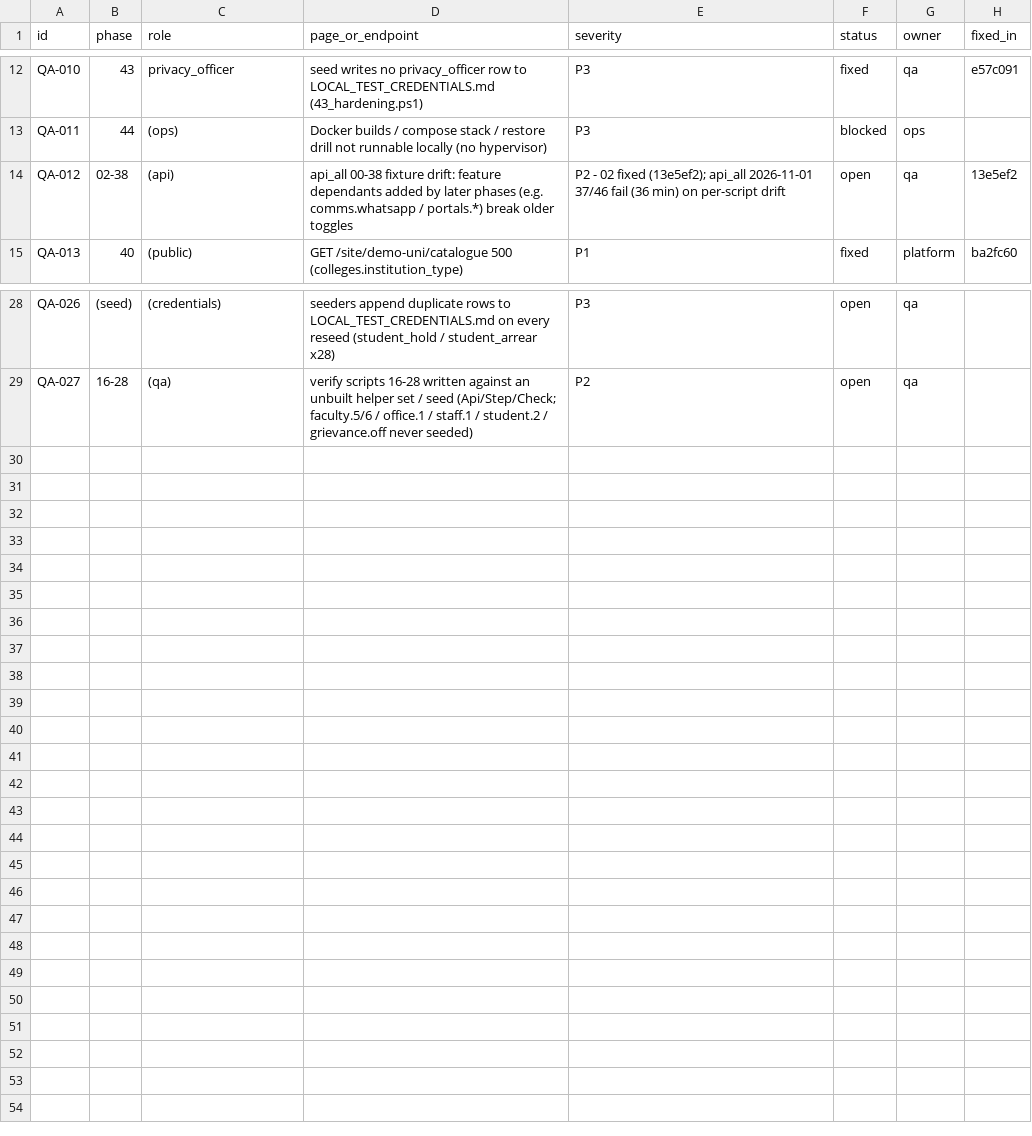
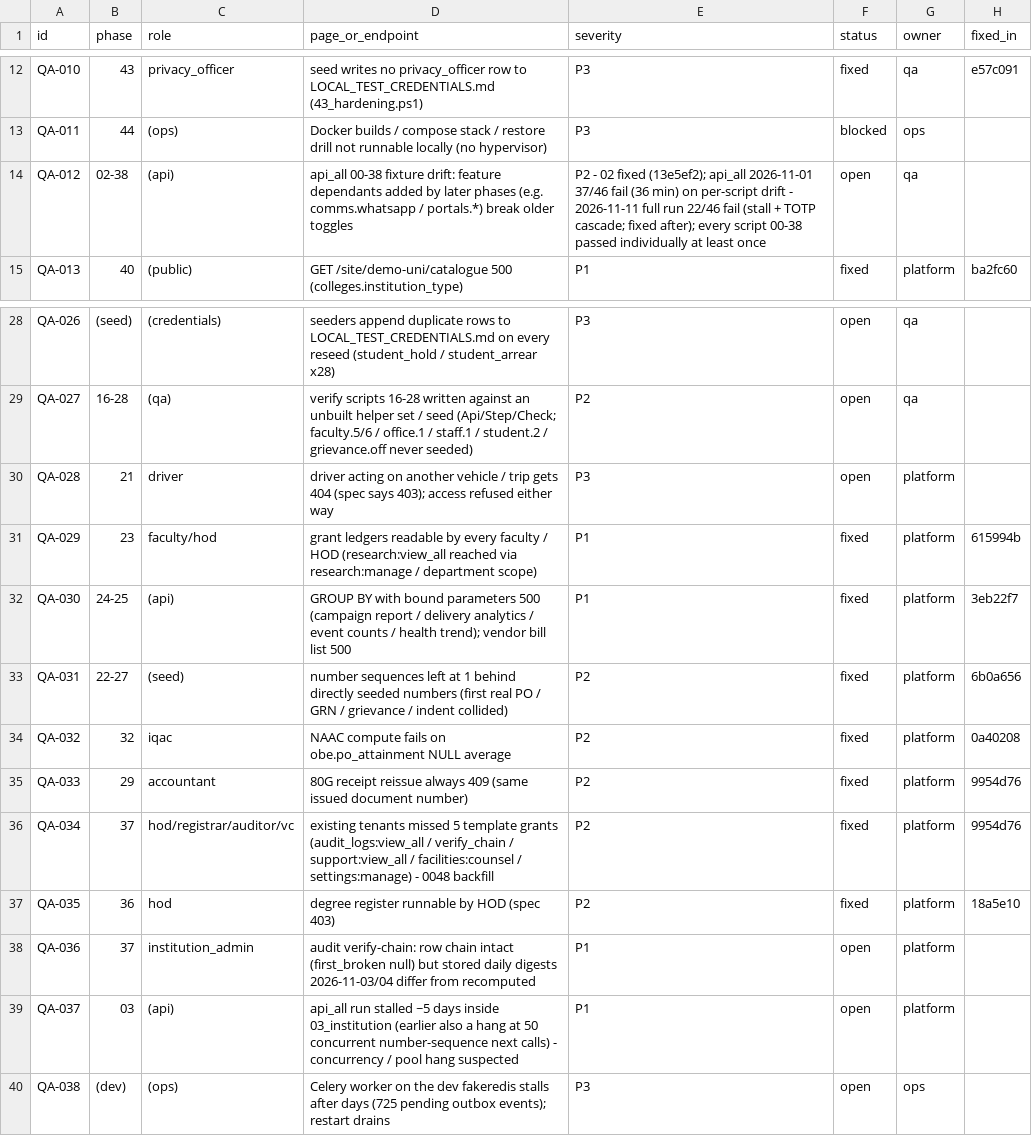
Before and after one commit to SeptronR/SeptronUniverse, a CSV file: QA_Findings.csv, drawn as a sheet; only a part is shown, gaps mark what is left out.

```diff
--- a/QA_Findings.csv
+++ b/QA_Findings.csv
@@ -13,3 +13,3 @@ QA-010,43,privacy_officer,seed writes no privacy_officer row to LOCAL_TEST_CREDE
 QA-011,44,(ops),Docker builds / compose stack / restore drill not runnable locally (no hypervisor),P3,blocked,ops,
-QA-012,02-38,(api),api_all 00-38 fixture drift: feature dependants added by later phases (e.g. comms.whatsapp / portals.*) break older toggles,P2 - 02 fixed (13e5ef2); api_all 2026-11-01 37/46 fail (36 min) on per-script drift,open,qa,13e5ef2
+QA-012,02-38,(api),api_all 00-38 fixture drift: feature dependants added by later phases (e.g. comms.whatsapp / portals.*) break older toggles,P2 - 02 fixed (13e5ef2); api_all 2026-11-01 37/46 fail (36 min) on per-script drift - 2026-11-11 full run 22/46 fail (stall + TOTP cascade; fixed after); every script 00-38 passed individually at least once,open,qa,
 QA-013,40,(public),GET /site/demo-uni/catalogue 500 (colleges.institution_type),P1,fixed,platform,ba2fc60
@@ -29 +29,12 @@ QA-026,(seed),(credentials),seeders append duplicate rows to LOCAL_TEST_CREDENTI
 QA-027,16-28,(qa),verify scripts 16-28 written against an unbuilt helper set / seed (Api/Step/Check; faculty.5/6 / office.1 / staff.1 / student.2 / grievance.off never seeded),P2,open,qa,
+QA-028,21,driver,driver acting on another vehicle / trip gets 404 (spec says 403); access refused either way,P3,open,platform,
+QA-029,23,faculty/hod,grant ledgers readable by every faculty / HOD (research:view_all reached via research:manage / department scope),P1,fixed,platform,615994b
+QA-030,24-25,(api),GROUP BY with bound parameters 500 (campaign report / delivery analytics / event counts / health trend); vendor bill list 500,P1,fixed,platform,3eb22f7
+QA-031,22-27,(seed),number sequences left at 1 behind directly seeded numbers (first real PO / GRN / grievance / indent collided),P2,fixed,platform,6b0a656
+QA-032,32,iqac,NAAC compute fails on obe.po_attainment NULL average,P2,fixed,platform,0a40208
+QA-033,29,accountant,80G receipt reissue always 409 (same issued document number),P2,fixed,platform,9954d76
+QA-034,37,hod/registrar/auditor/vc,existing tenants missed 5 template grants (audit_logs:view_all / verify_chain / support:view_all / facilities:counsel / settings:manage) - 0048 backfill,P2,fixed,platform,9954d76
+QA-035,36,hod,degree register runnable by HOD (spec 403),P2,fixed,platform,18a5e10
+QA-036,37,institution_admin,audit verify-chain: row chain intact (first_broken null) but stored daily digests 2026-11-03/04 differ from recomputed,P1,open,platform,
+QA-037,03,(api),api_all run stalled ~5 days inside 03_institution (earlier also a hang at 50 concurrent number-sequence next calls) - concurrency / pool hang suspected,P1,open,platform,
+QA-038,(dev),(ops),Celery worker on the dev fakeredis stalls after days (725 pending outbox events); restart drains,P3,open,ops,
```
Also changed, not shown: 1 other file.
